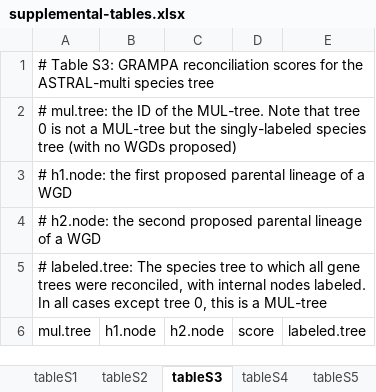
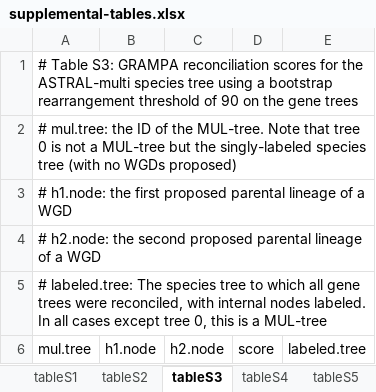
Before and after one commit to gwct/spider-wgd, an Excel workbook: manuscript/supplement/supplemental-tables.xlsx, sheet tableS3, drawn as a sheet; only a part is shown; values as stored, in another font and other column widths than the file's, no borders; the diff names each change by its address in the sheet, - before the commit and + after, or states it on an @@ line.

```diff
--- a/manuscript/supplement/supplemental-tables.xlsx (sheet tableS3)
+++ b/manuscript/supplement/supplemental-tables.xlsx (sheet tableS3)
-A1 (mul.tree): …species tree
+A1 (mul.tree): …species tree using a bootstrap rearrangement threshold of 90 on the gene trees
```
Also changed, not shown: sheet tableS8, sheet tableS7, sheet tableS6, sheet tableS5, sheet tableS4, other sheet tabs, 5 other files.
